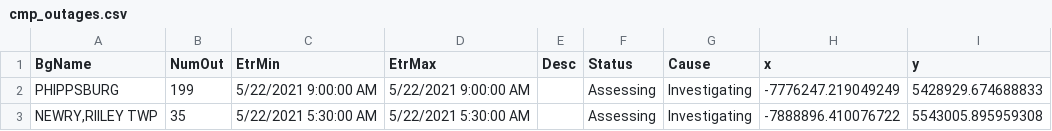
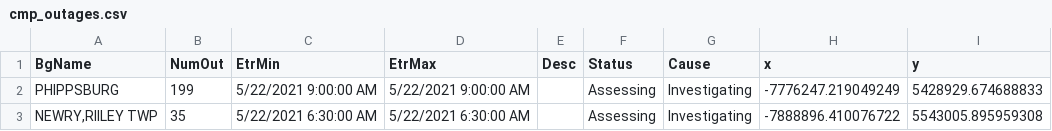
Before and after one commit to abkfenris/cmp-outages, a CSV file: cmp_outages.csv, drawn as a sheet.

```diff
--- a/cmp_outages.csv
+++ b/cmp_outages.csv
@@ -2,2 +2,2 @@ BgName,NumOut,EtrMin,EtrMax,Desc,Status,Cause,x,y
 PHIPPSBURG,199,5/22/2021 9:00:00 AM,5/22/2021 9:00:00 AM,,Assessing,Investigating,-7776247.219049249,5428929.674688833
-"NEWRY,RIILEY TWP",35,5/22/2021 5:30:00 AM,5/22/2021 5:30:00 AM,,Assessing,Investigating,-7888896.410076722,5543005.895959308
+"NEWRY,RIILEY TWP",35,5/22/2021 6:30:00 AM,5/22/2021 6:30:00 AM,,Assessing,Investigating,-7888896.410076722,5543005.895959308
```
